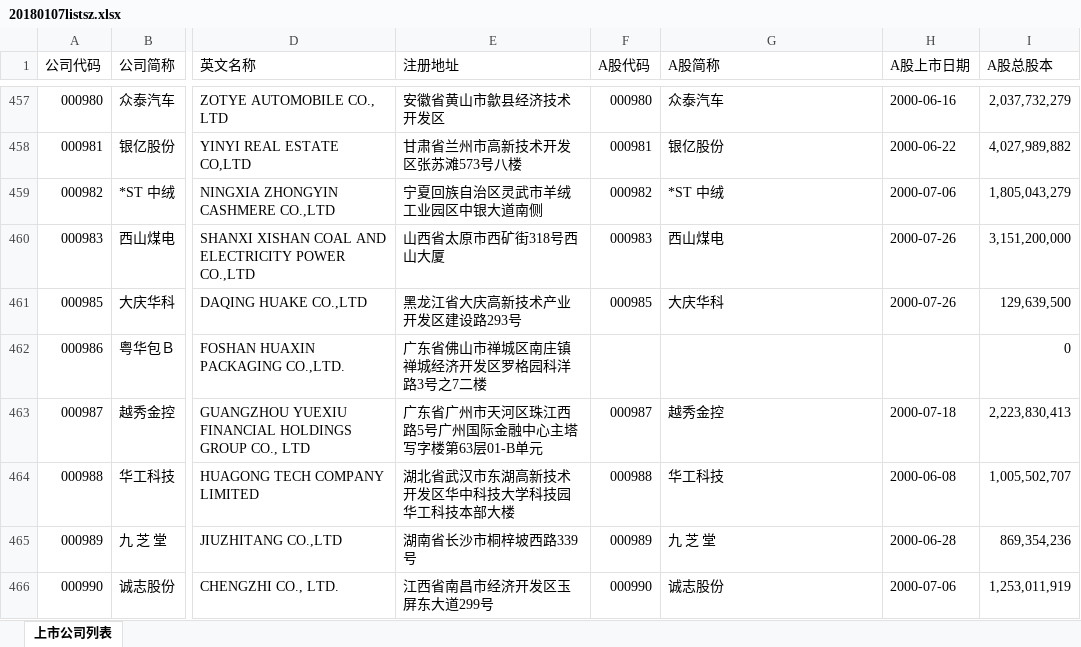
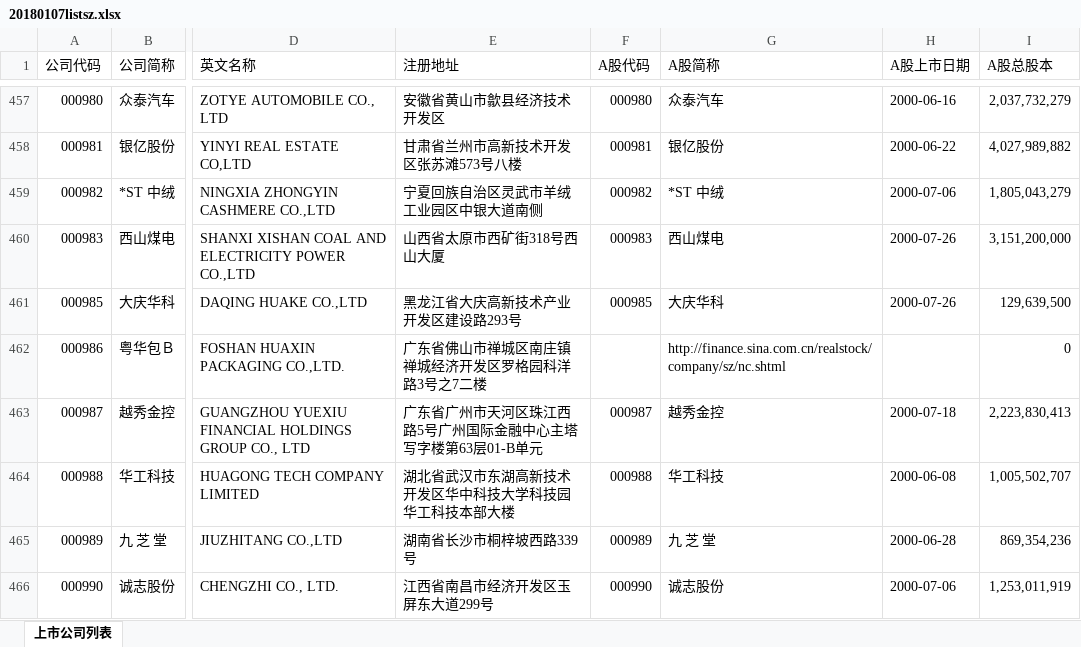
Before and after one commit to niczhou/ncstock, an Excel workbook: res/20180107listsz.xlsx, sheet 上市公司列表, drawn as a sheet; only a part is shown, gaps mark what is left out; values as stored, in another font and other column widths than the file's, no cell formats; the diff covers the shown part only; the diff names each change by its address in the sheet, - before the commit and + after, or states it on an @@ line.

```diff
--- a/res/20180107listsz.xlsx (sheet 上市公司列表)
+++ b/res/20180107listsz.xlsx (sheet 上市公司列表)
-G462 (A股简称): (empty)
+G462 (A股简称): http://finance.sina.com.cn/realstock/company/sz/nc.shtml
```
Also changed, not shown: 10 edited cells elsewhere in this sheet, cell formats, res/20180107listsh.xlsx, 2 other files.
